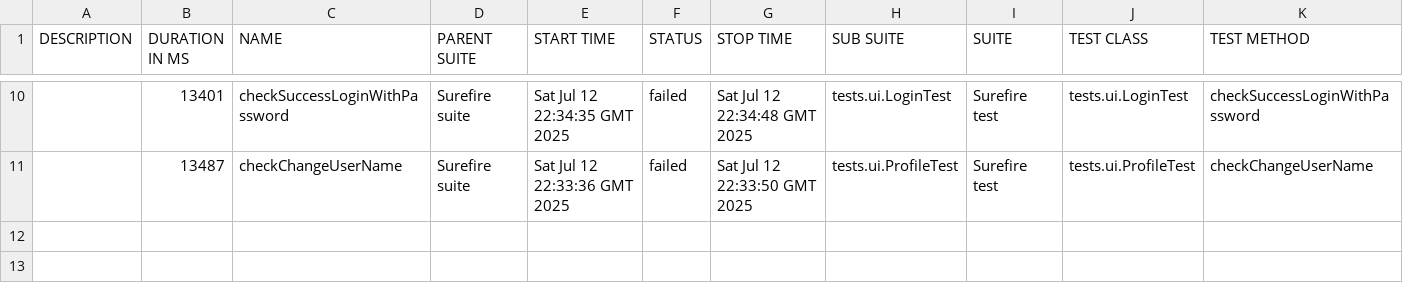
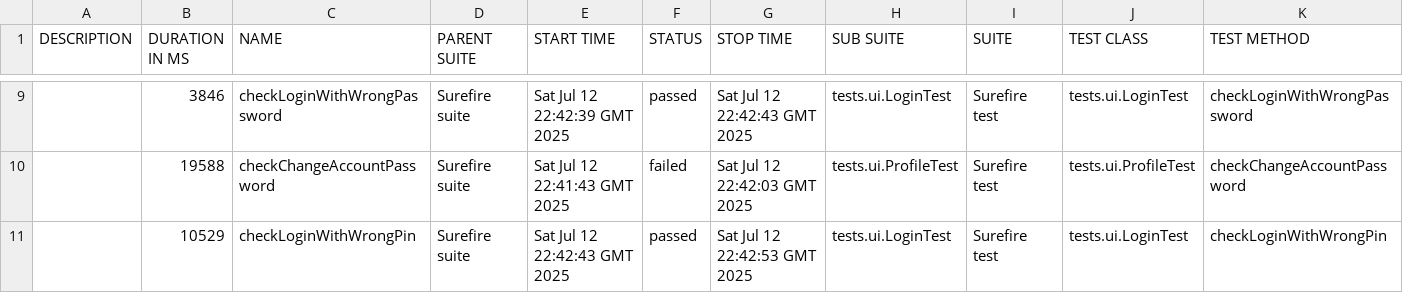
Before and after one commit to Aloshya-QA/KaitenQA, a CSV file: 14/data/suites.csv, drawn as a sheet; only a part is shown, gaps mark what is left out; the diff covers the shown part only.

```diff
--- a/14/data/suites.csv
+++ b/14/data/suites.csv
@@ -10,2 +9,3 @@
-"","13401","checkSuccessLoginWithPassword","Surefire suite","Sat Jul 12 22:34:35 GMT 2025","failed","Sat Jul 12 22:34:48 GMT 2025","tests.ui.LoginTest","Surefire test","tests.ui.LoginTest","checkSuccessLoginWithPassword"
-"","13487","checkChangeUserName","Surefire suite","Sat Jul 12 22:33:36 GMT 2025","failed","Sat Jul 12 22:33:50 GMT 2025","tests.ui.ProfileTest","Surefire test","tests.ui.ProfileTest","checkChangeUserName"
+"","3846","checkLoginWithWrongPassword","Surefire suite","Sat Jul 12 22:42:39 GMT 2025","passed","Sat Jul 12 22:42:43 GMT 2025","tests.ui.LoginTest","Surefire test","tests.ui.LoginTest","checkLoginWithWrongPassword"
+"","19588","checkChangeAccountPassword","Surefire suite","Sat Jul 12 22:41:43 GMT 2025","failed","Sat Jul 12 22:42:03 GMT 2025","tests.ui.ProfileTest","Surefire test","tests.ui.ProfileTest","checkChangeAccountPassword"
+"","10529","checkLoginWithWrongPin","Surefire suite","Sat Jul 12 22:42:43 GMT 2025","passed","Sat Jul 12 22:42:53 GMT 2025","tests.ui.LoginTest","Surefire test","tests.ui.LoginTest","checkLoginWithWrongPin"
```
Also changed, not shown: 1 added row, 2 removed rows and 31 edited cells elsewhere in this file, 41 other files.
